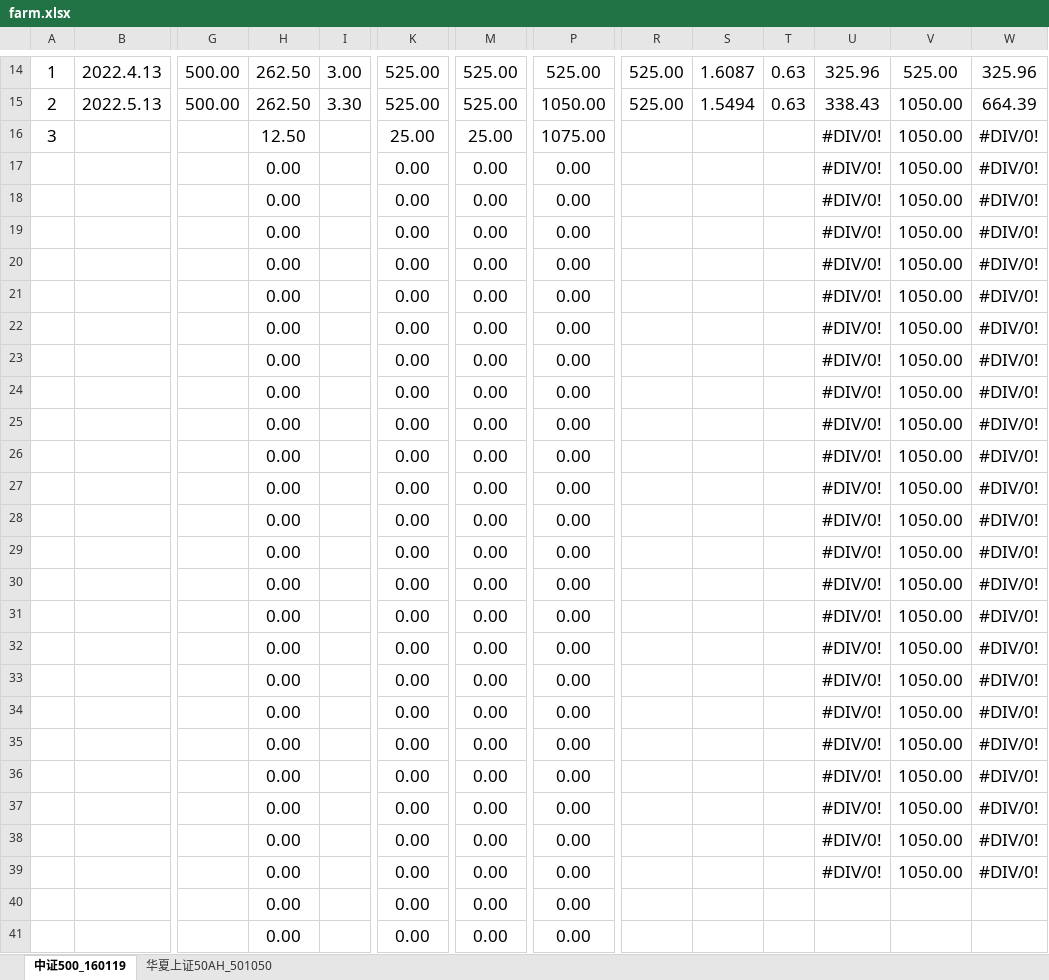
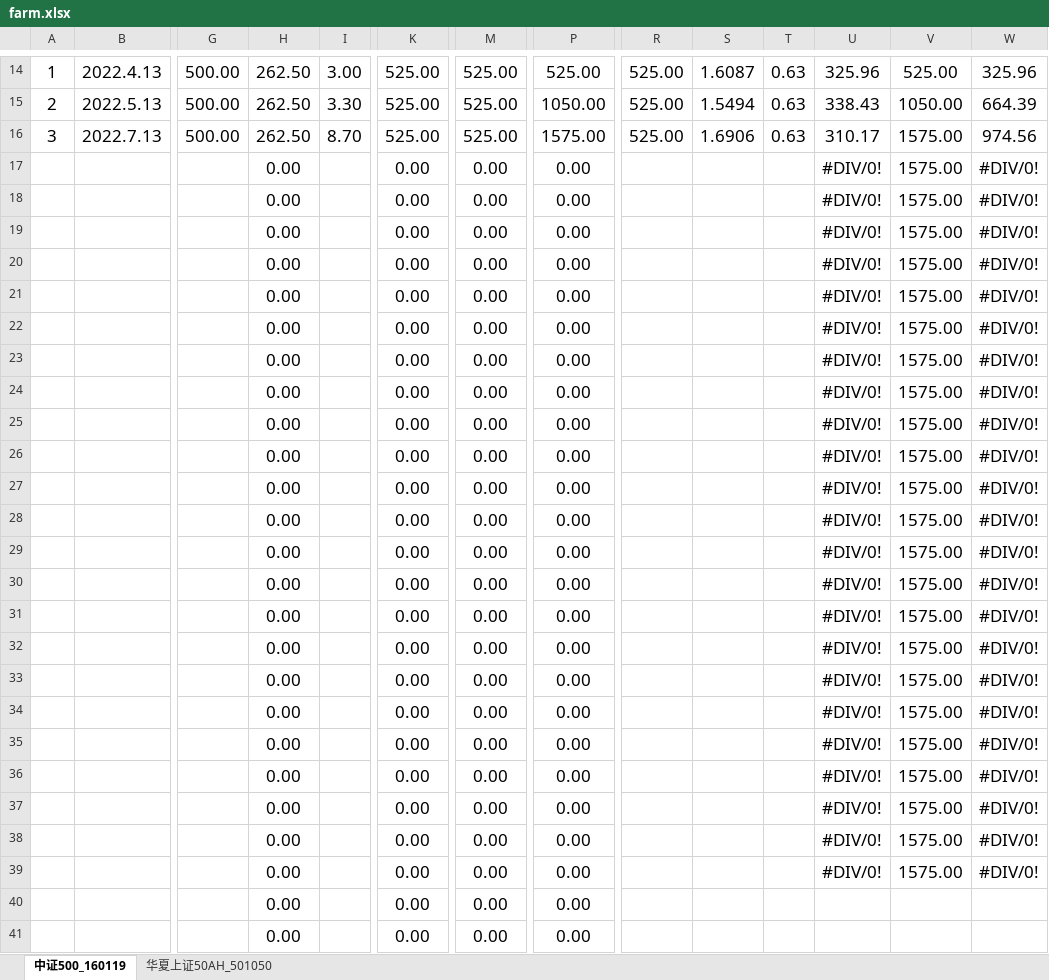
Before and after one commit to lyfhouyi/GoldenGoose, an Excel workbook: farm.xlsx, sheet 中证500_160119, drawn as a sheet; only a part is shown, gaps mark what is left out; values as stored, in another font and other column widths than the file's, no borders; charts and pictures and conditional formats not drawn; the diff covers the shown part only; the diff names each change by its address in the sheet, - before the commit and + after, or states it on an @@ line.

```diff
--- a/farm.xlsx (sheet 中证500_160119)
+++ b/farm.xlsx (sheet 中证500_160119)
-B16: (empty)
+B16: 2022.7.13
-G16: (empty)
+G16: 500.00
-H16: 12.50
+H16: 262.50
-I16: (empty)
+I16: 8.70
-K16: 25.00
+K16: 525.00
-M16: 25.00
+M16: 525.00
-P16: 1075.00
+P16: 1575.00
-R16: (empty)
+R16: 525.00
-S16: (empty)
+S16: 1.6906
-T16: (empty)
+T16: 0.63
-U16: #DIV/0!
+U16: 310.17
-V16:V39: 1050.00
+V16:V39: 1575.00
-W16: #DIV/0!
+W16: 974.56
```
Also changed, not shown: 2 edited cells elsewhere in this sheet, charts or pictures, 基金投资记录.xlsx.
